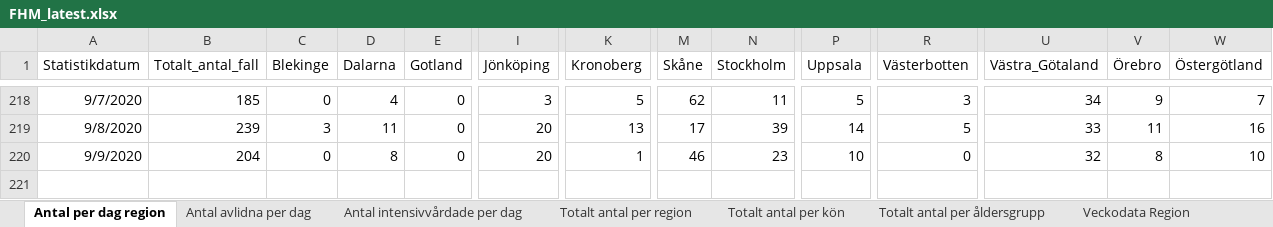
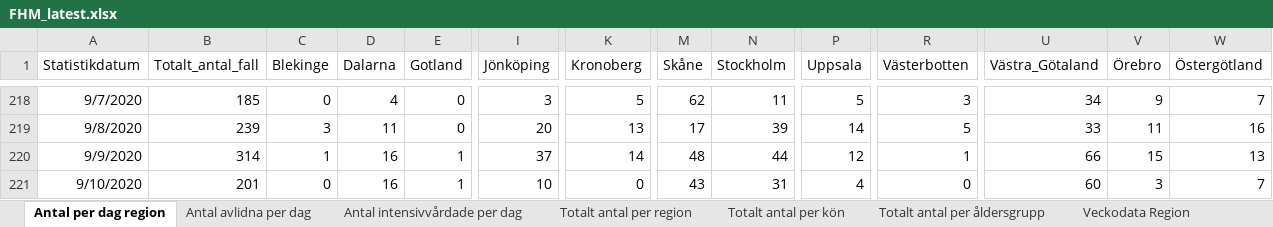
Before and after one commit to adamaltmejd/sse_cern, an Excel workbook: data/FHM/FHM_latest.xlsx, sheet Antal per dag region, drawn as a sheet; only a part is shown, gaps mark what is left out; values as stored, in another font and other column widths than the file's, no borders; rows hold the shown columns only; the diff names each change by its address in the sheet, - before the commit and + after, or states it on an @@ line.

```diff
--- a/data/FHM/FHM_latest.xlsx (sheet Antal per dag region)
+++ b/data/FHM/FHM_latest.xlsx (sheet Antal per dag region)
-B220 (Totalt_antal_fall): 204
+B220 (Totalt_antal_fall): 314
-C220 (Blekinge): 0
+C220 (Blekinge): 1
-D220 (Dalarna): 8
+D220 (Dalarna): 16
-E220 (Gotland): 0
+E220 (Gotland): 1
-I220 (Jönköping): 20
+I220 (Jönköping): 37
-K220 (Kronoberg): 1
+K220 (Kronoberg): 14
-M220 (Skåne): 46
+M220 (Skåne): 48
-N220 (Stockholm): 23
+N220 (Stockholm): 44
-P220 (Uppsala): 10
+P220 (Uppsala): 12
-R220 (Västerbotten): 0
+R220 (Västerbotten): 1
-U220 (Västra_Götaland): 32
+U220 (Västra_Götaland): 66
-V220 (Örebro): 8
+V220 (Örebro): 15
-W220 (Östergötland): 10
+W220 (Östergötland): 13
+row 221: 9/10/2020 | 201 | 0 | 16 | 1 | 10 | 0 | 43 | 31 | 4 | 0 | 60 | 3 | 7
```
Also changed, not shown: sheet Totalt antal per region, sheet Totalt antal per åldersgrupp, sheet Totalt antal per kön, sheet Antal avlidna per dag, sheet Antal intensivvårdade per dag, other sheet tabs, 3 other files.
